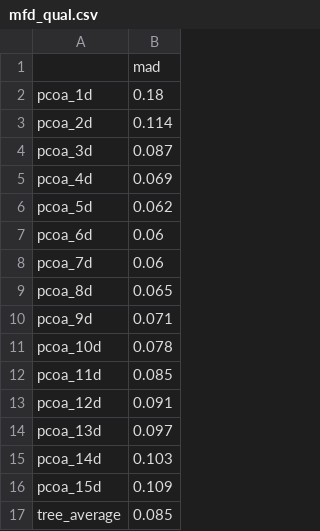
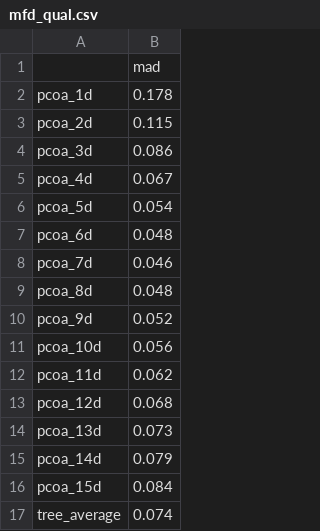
Before and after one commit to divers-it/rs-traitspace, a CSV file: outputs/mfd_qual.csv, drawn as a sheet.

```diff
--- a/outputs/mfd_qual.csv
+++ b/outputs/mfd_qual.csv
@@ -1,17 +1,17 @@
 "","mad"
-"pcoa_1d",0.18
-"pcoa_2d",0.114
-"pcoa_3d",0.087
-"pcoa_4d",0.069
-"pcoa_5d",0.062
-"pcoa_6d",0.06
-"pcoa_7d",0.06
-"pcoa_8d",0.065
-"pcoa_9d",0.071
-"pcoa_10d",0.078
-"pcoa_11d",0.085
-"pcoa_12d",0.091
-"pcoa_13d",0.097
-"pcoa_14d",0.103
-"pcoa_15d",0.109
-"tree_average",0.085
+"pcoa_1d",0.178
+"pcoa_2d",0.115
+"pcoa_3d",0.086
+"pcoa_4d",0.067
+"pcoa_5d",0.054
+"pcoa_6d",0.048
+"pcoa_7d",0.046
+"pcoa_8d",0.048
+"pcoa_9d",0.052
+"pcoa_10d",0.056
+"pcoa_11d",0.062
+"pcoa_12d",0.068
+"pcoa_13d",0.073
+"pcoa_14d",0.079
+"pcoa_15d",0.084
+"tree_average",0.074
```
Also changed, not shown: data/trait_recoding - Categorical to categorical.csv, outputs/proteus_combined.csv, 48 other files.
